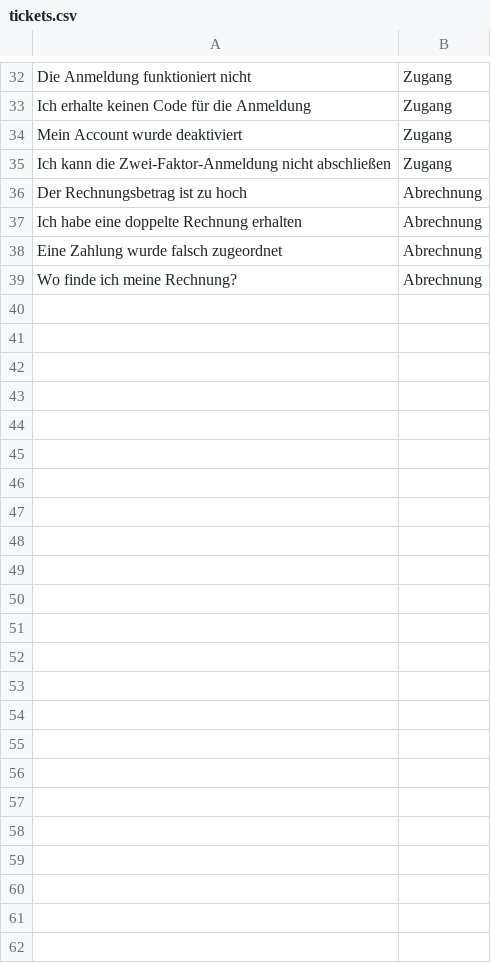
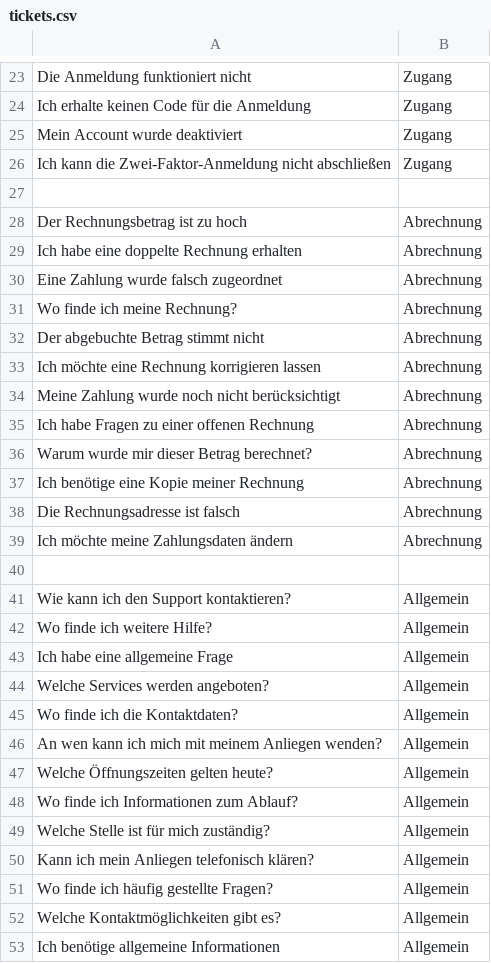
Before and after one commit to slimouGit/ai-engineering-stuff, a CSV file: ticket-classification/data/tickets.csv, drawn as a sheet; only a part is shown, gaps mark what is left out; the diff covers the shown part only; the diff names each change by its address in the sheet, - before the commit and + after, or states it on an @@ line.

Commit message:
ticket classifier

```diff
--- a/ticket-classification/data/tickets.csv
+++ b/ticket-classification/data/tickets.csv
+row 27: (empty)
+row 32: Der abgebuchte Betrag stimmt nicht | Abrechnung
+row 33: Ich möchte eine Rechnung korrigieren lassen | Abrechnung
+row 34: Meine Zahlung wurde noch nicht berücksichtigt | Abrechnung
+row 35: Ich habe Fragen zu einer offenen Rechnung | Abrechnung
+row 36: Warum wurde mir dieser Betrag berechnet? | Abrechnung
+row 37: Ich benötige eine Kopie meiner Rechnung | Abrechnung
+row 38: Die Rechnungsadresse ist falsch | Abrechnung
+row 39: Ich möchte meine Zahlungsdaten ändern | Abrechnung
+row 40: (empty)
+row 41: Wie kann ich den Support kontaktieren? | Allgemein
+row 42: Wo finde ich weitere Hilfe? | Allgemein
+row 43: Ich habe eine allgemeine Frage | Allgemein
+row 44: Welche Services werden angeboten? | Allgemein
+row 45: Wo finde ich die Kontaktdaten? | Allgemein
+row 46: An wen kann ich mich mit meinem Anliegen wenden? | Allgemein
+row 47: Welche Öffnungszeiten gelten heute? | Allgemein
+row 48: Wo finde ich Informationen zum Ablauf? | Allgemein
+row 49: Welche Stelle ist für mich zuständig? | Allgemein
+row 50: Kann ich mein Anliegen telefonisch klären? | Allgemein
+row 51: Wo finde ich häufig gestellte Fragen? | Allgemein
+row 52: Welche Kontaktmöglichkeiten gibt es? | Allgemein
+row 53: Ich benötige allgemeine Informationen | Allgemein
```
Also changed, not shown: 9 removed rows elsewhere in this file.
